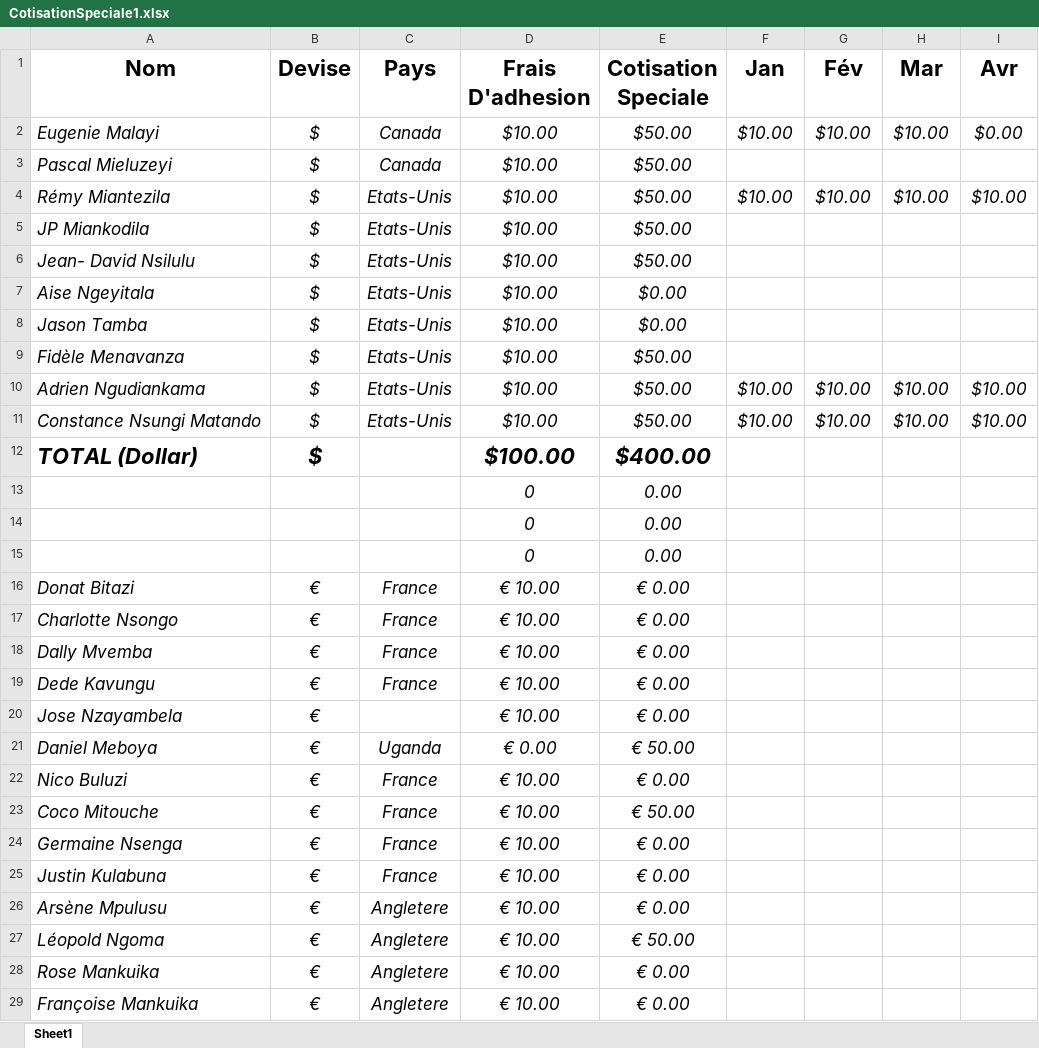
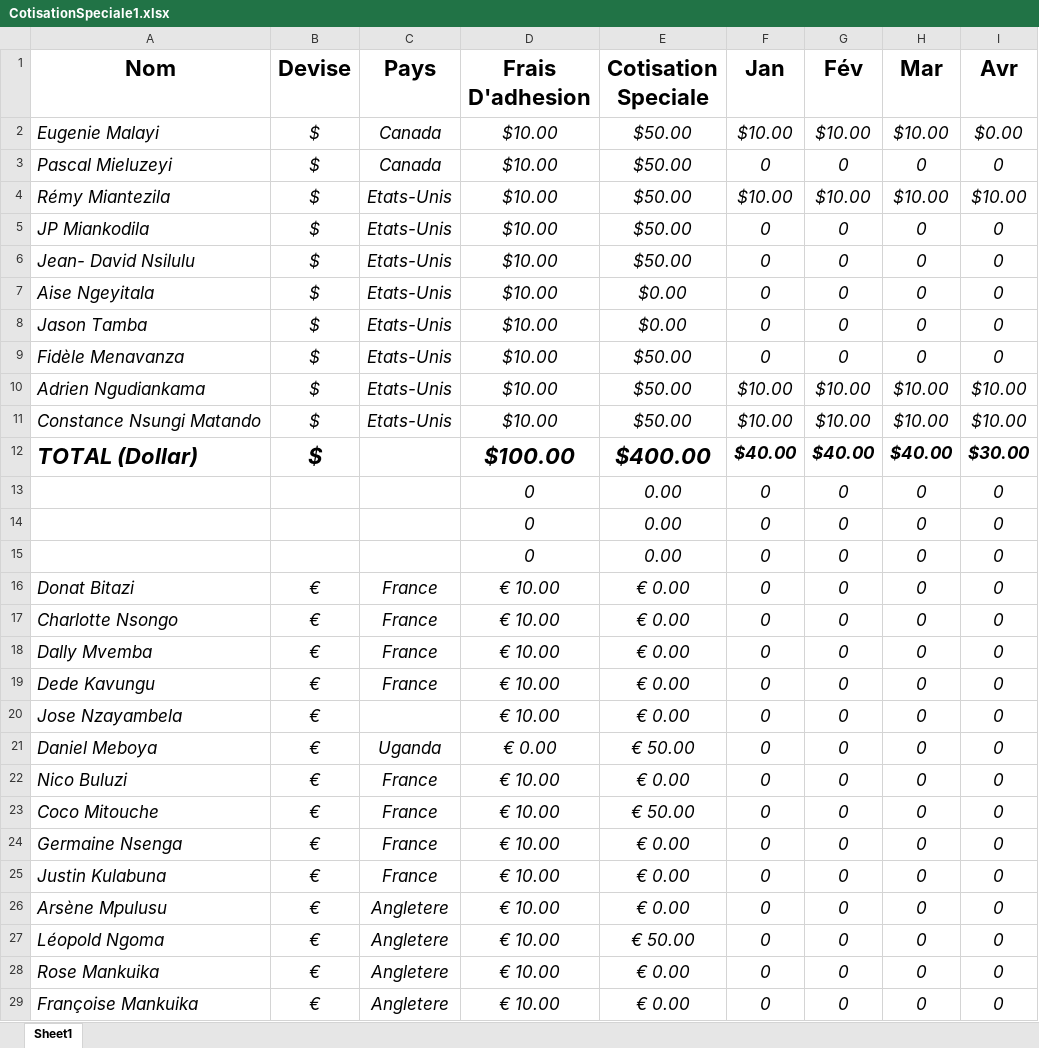
Before and after one commit to ngangu63/bootDrop_app, an Excel workbook: src/assets/Excells/CotisationSpeciale1.xlsx, sheet Sheet1, drawn as a sheet; only a part is shown; values as stored, in another font and other column widths than the file's, no borders; removed rows and columns are numbered as before the commit, all else as after; the diff covers the shown part only; the diff names each change by its address in the sheet, - before the commit and + after, or states it on an @@ line.

Commit message:
Exels sum

```diff
--- a/src/assets/Excells/CotisationSpeciale1.xlsx (sheet Sheet1)
+++ b/src/assets/Excells/CotisationSpeciale1.xlsx (sheet Sheet1)
-F3 (Jan): (empty)
+F3 (Jan): 0
-G3 (Fév): (empty)
+G3 (Fév): 0
-H3 (Mar): (empty)
+H3 (Mar): 0
-I3 (Avr): (empty)
+I3 (Avr): 0
-F5:F9 (Jan): (empty)
+F5:F9 (Jan): 0
-G5:G9 (Fév): (empty)
+G5:G9 (Fév): 0
-H5:H9 (Mar): (empty)
+H5:H9 (Mar): 0
-I5:I9 (Avr): (empty)
+I5:I9 (Avr): 0
-F12 (Jan): (empty)
+F12 (Jan): $40.00
-G12 (Fév): (empty)
+G12 (Fév): $40.00
-H12 (Mar): (empty)
+H12 (Mar): $40.00
-I12 (Avr): (empty)
+I12 (Avr): $30.00
-row 13:  |  |  | 0 | 0.00
-row 14:  |  |  | 0 | 0.00
-row 15:  |  |  | 0 | 0.00
+row 13:  |  |  | 0 | 0.00 | 0 | 0 | 0 | 0
+row 14:  |  |  | 0 | 0.00 | 0 | 0 | 0 | 0
+row 15:  |  |  | 0 | 0.00 | 0 | 0 | 0 | 0
-F16:F29 (Jan): (empty)
+F16:F29 (Jan): 0
-G16:G29 (Fév): (empty)
+G16:G29 (Fév): 0
-H16:H29 (Mar): (empty)
+H16:H29 (Mar): 0
-I16:I29 (Avr): (empty)
+I16:I29 (Avr): 0
```
Also changed, not shown: 1 added row, 1 removed row and 20 edited cells elsewhere in this sheet.
